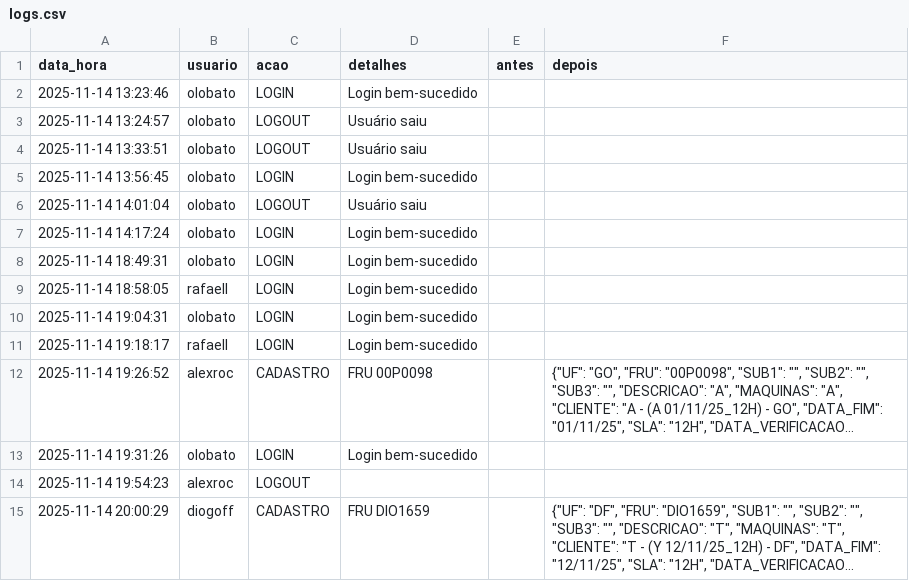
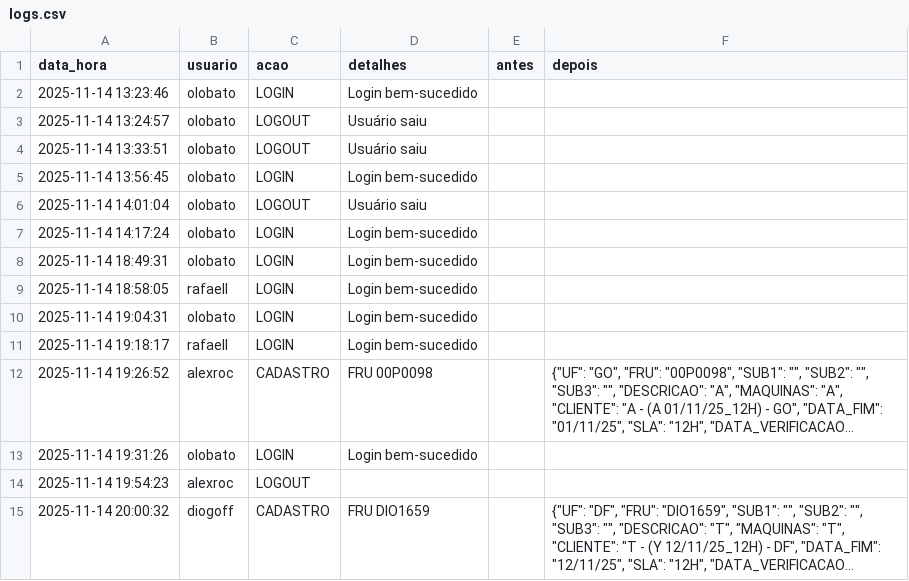
Before and after one commit to otavilobato/pecas1, a CSV file: logs.csv, drawn as a sheet; long unchanged cells end in …; the diff names each change by its address in the sheet, - before the commit and + after, or states it on an @@ line.

Commit message:
Atualização automática logs (14/11/2025 20:00)

```diff
--- a/logs.csv
+++ b/logs.csv
-A15 (data_hora): 2025-11-14 20:00:29
+A15 (data_hora): 2025-11-14 20:00:32
```
